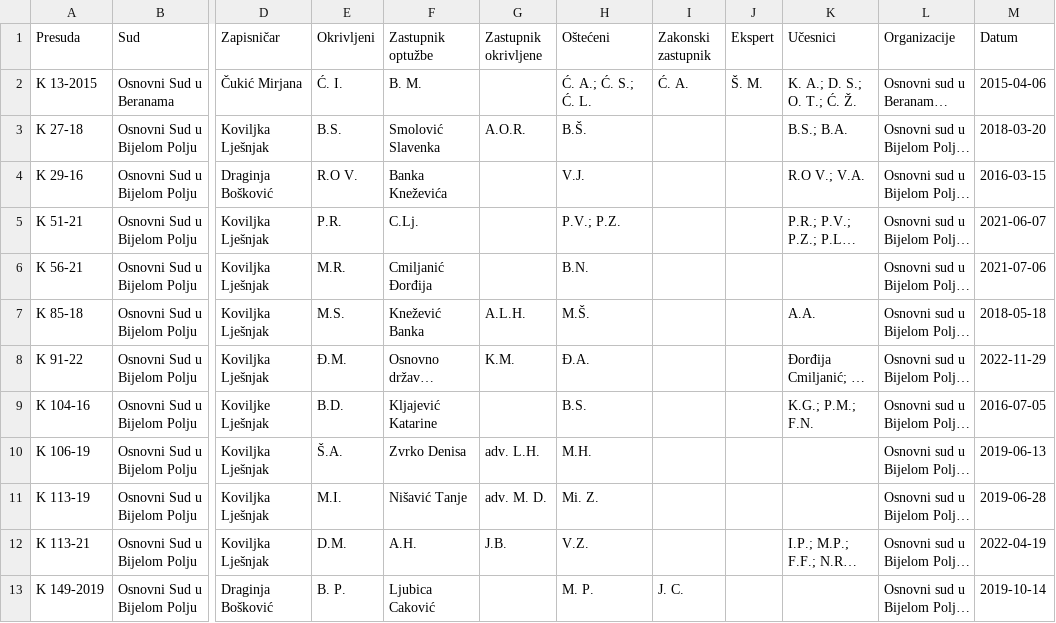
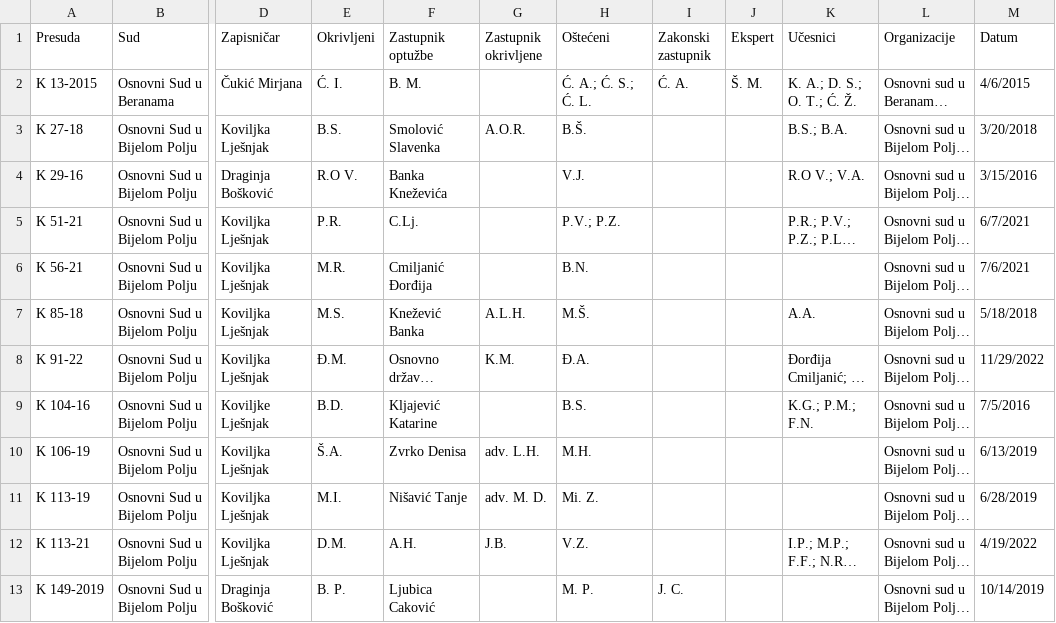
Before and after one commit to anjaducic/PRAVNA-INFORMATIKA-24-25, a CSV file: PravnaInformatikaBE/src/main/resources/static/Verdicts/metadata/verdicts_metadata.csv, drawn as a sheet; only a part is shown, gaps mark what is left out; long unchanged cells end in …; the diff covers the shown part only; the diff names each change by its address in the sheet, - before the commit and + after, or states it on an @@ line.

```diff
--- a/PravnaInformatikaBE/src/main/resources/static/Verdicts/metadata/verdicts_metadata.csv
+++ b/PravnaInformatikaBE/src/main/resources/static/Verdicts/metadata/verdicts_metadata.csv
-M2 (Datum): 2015-04-06
+M2 (Datum): 4/6/2015
-M3 (Datum): 2018-03-20
+M3 (Datum): 3/20/2018
-M4 (Datum): 2016-03-15
+M4 (Datum): 3/15/2016
-M5 (Datum): 2021-06-07
+M5 (Datum): 6/7/2021
-M6 (Datum): 2021-07-06
+M6 (Datum): 7/6/2021
-M7 (Datum): 2018-05-18
+M7 (Datum): 5/18/2018
-M8 (Datum): 2022-11-29
+M8 (Datum): 11/29/2022
-M9 (Datum): 2016-07-05
+M9 (Datum): 7/5/2016
-M10 (Datum): 2019-06-13
+M10 (Datum): 6/13/2019
-M11 (Datum): 2019-06-28
+M11 (Datum): 6/28/2019
-M12 (Datum): 2022-04-19
+M12 (Datum): 4/19/2022
-M13 (Datum): 2019-10-14
+M13 (Datum): 10/14/2019
```
Also changed, not shown: 1 removed row and 26 edited cells elsewhere in this file, PravnaInformatikaBE/src/main/resources/static/Verdicts/Atributes.csv, 27 other files.
